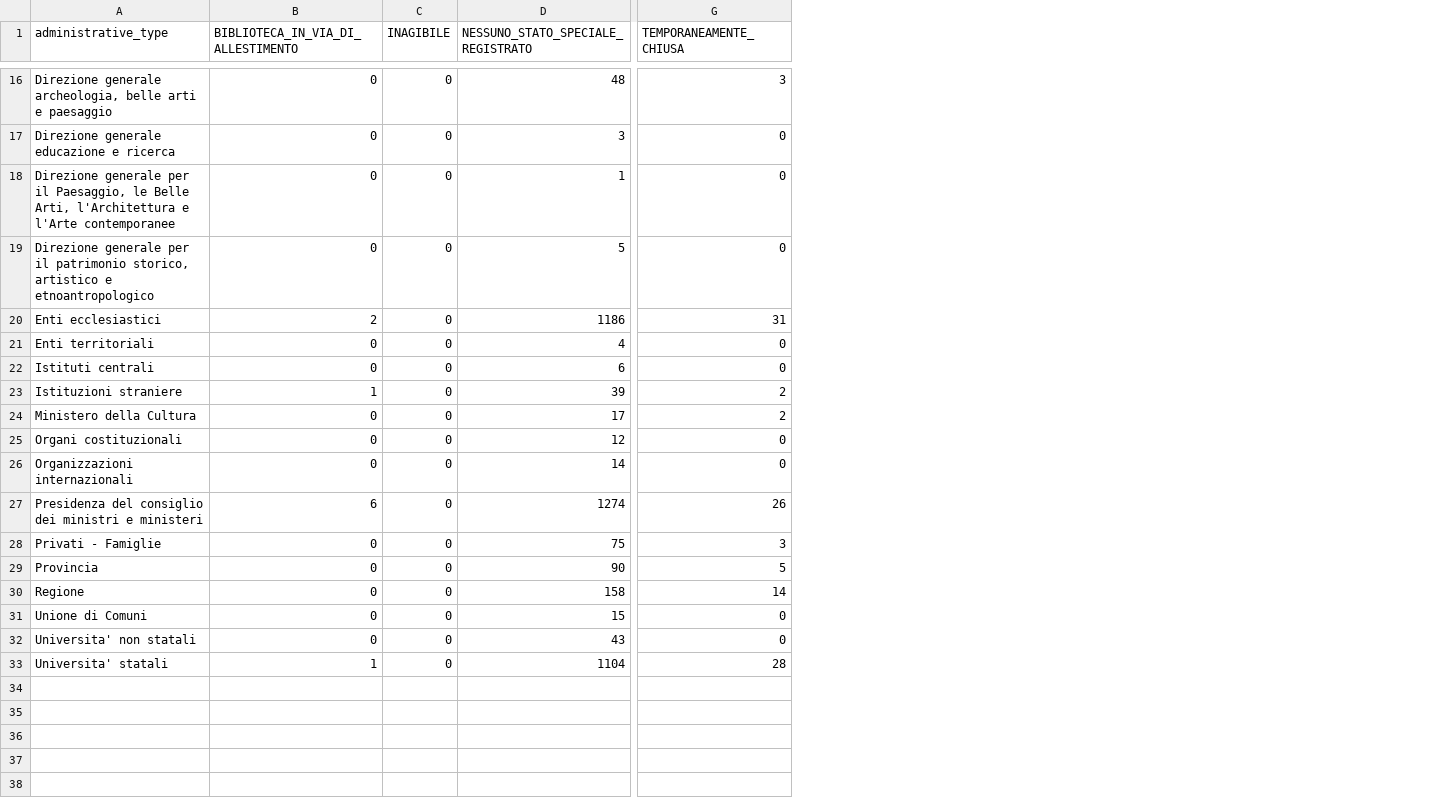
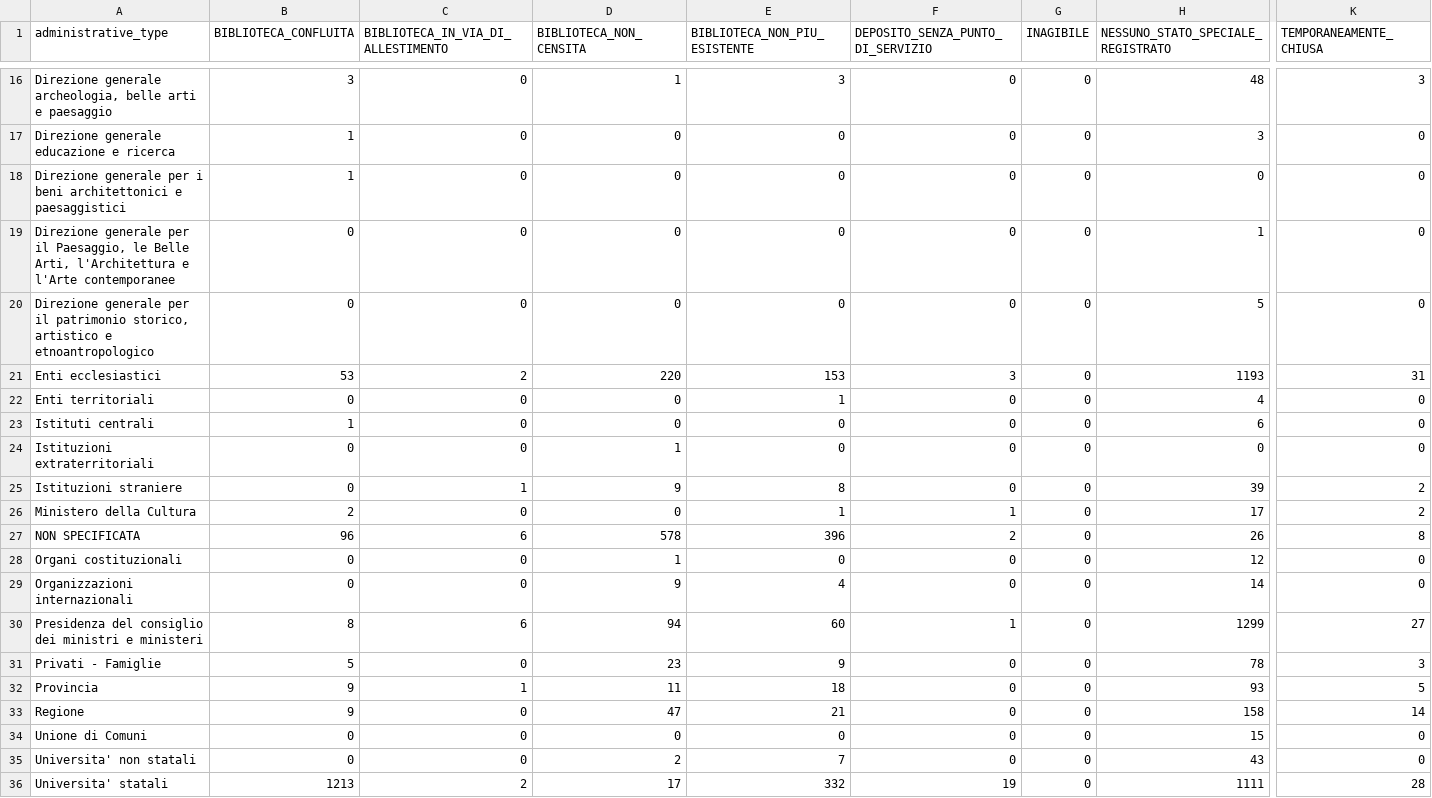
Before and after one commit to ameliamorsellino/biblioteche-fantasma, a CSV file: reports/analysis_tables/administrative_type_by_status_counts.csv, drawn as a sheet; only a part is shown, gaps mark what is left out; addresses are those after the commit; rows hold the shown columns only; the diff covers the shown part only; the diff names each change by its address in the sheet, - before the commit and + after, or states it on an @@ line.

```diff
--- a/reports/analysis_tables/administrative_type_by_status_counts.csv
+++ b/reports/analysis_tables/administrative_type_by_status_counts.csv
+column B (BIBLIOTECA_CONFLUITA), rows 16-17: 3 | 1; rows 19-23: 0 | 0 | 53 | 0 | 1; rows 25-26: 0 | 2; rows 28-36: 0 | 0 | 8 | 5 | 9 | 9 | 0 | 0 | 1213
+column D (BIBLIOTECA_NON_CENSITA), rows 16-17: 1 | 0; rows 19-23: 0 | 0 | 220 | 0 | 0; rows 25-26: 9 | 0; rows 28-36: 1 | 9 | 94 | 23 | 11 | 47 | 0 | 2 | 17
+column E (BIBLIOTECA_NON_PIU_ESISTENTE), rows 16-17: 3 | 0; rows 19-23: 0 | 0 | 153 | 1 | 0; rows 25-26: 8 | 1; rows 28-36: 0 | 4 | 60 | 9 | 18 | 21 | 0 | 7 | 332
+column F (DEPOSITO_SENZA_PUNTO_DI_SERVIZIO), rows 16-17: 0 | 0; rows 19-23: 0 | 0 | 3 | 0 | 0; rows 25-26: 0 | 1; rows 28-36: 0 | 0 | 1 | 0 | 0 | 0 | 0 | 0 | 19
+row 18: Direzione generale per i beni architettonici e paesaggistici | 1 | 0 | 0 | 0 | 0 | 0 | 0 | 0
-H21: 1186
+H21: 1193
+row 24: Istituzioni extraterritoriali | 0 | 0 | 1 | 0 | 0 | 0 | 0 | 0
+row 27: NON SPECIFICATA | 96 | 6 | 578 | 396 | 2 | 0 | 26 | 8
-H30: 1274
+H30: 1299
-K30 (TEMPORANEAMENTE_CHIUSA): 26
+K30 (TEMPORANEAMENTE_CHIUSA): 27
-H31: 75
+H31: 78
-C32: 0
+C32: 1
-H32: 90
+H32: 93
-C36: 1
+C36: 2
-H36: 1104
+H36: 1111
```
Also changed, not shown: 8 edited cells elsewhere in this file, metadata/file_inventory.csv, metadata/source_manifest.csv, 51 other files.
